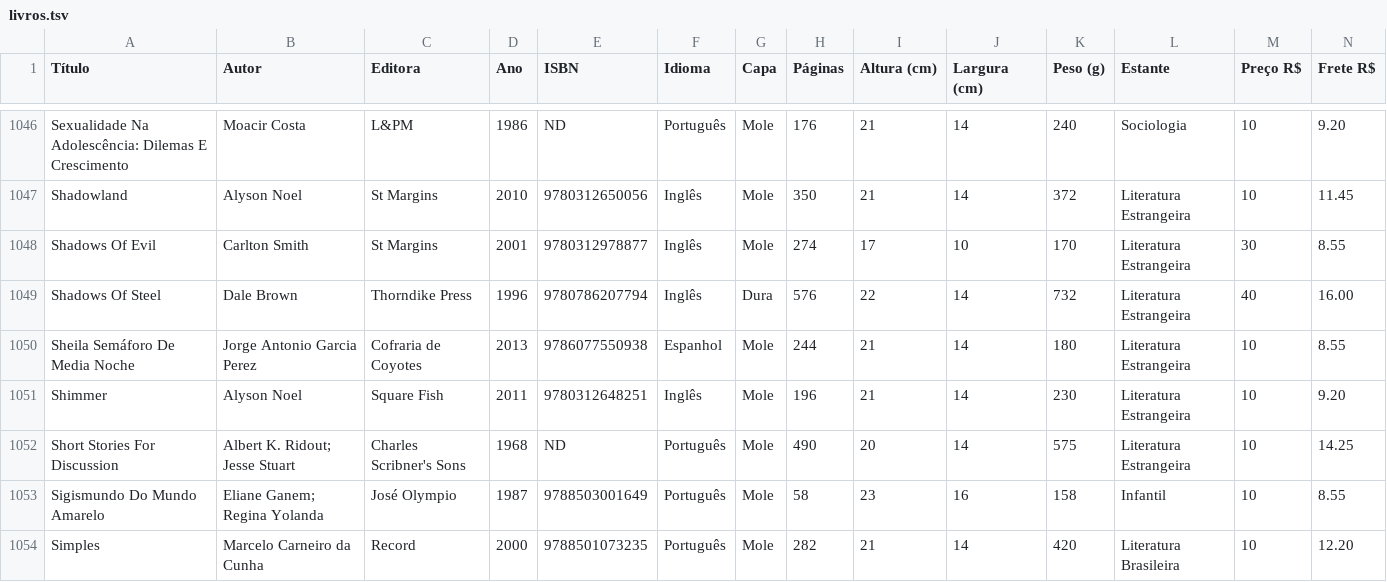
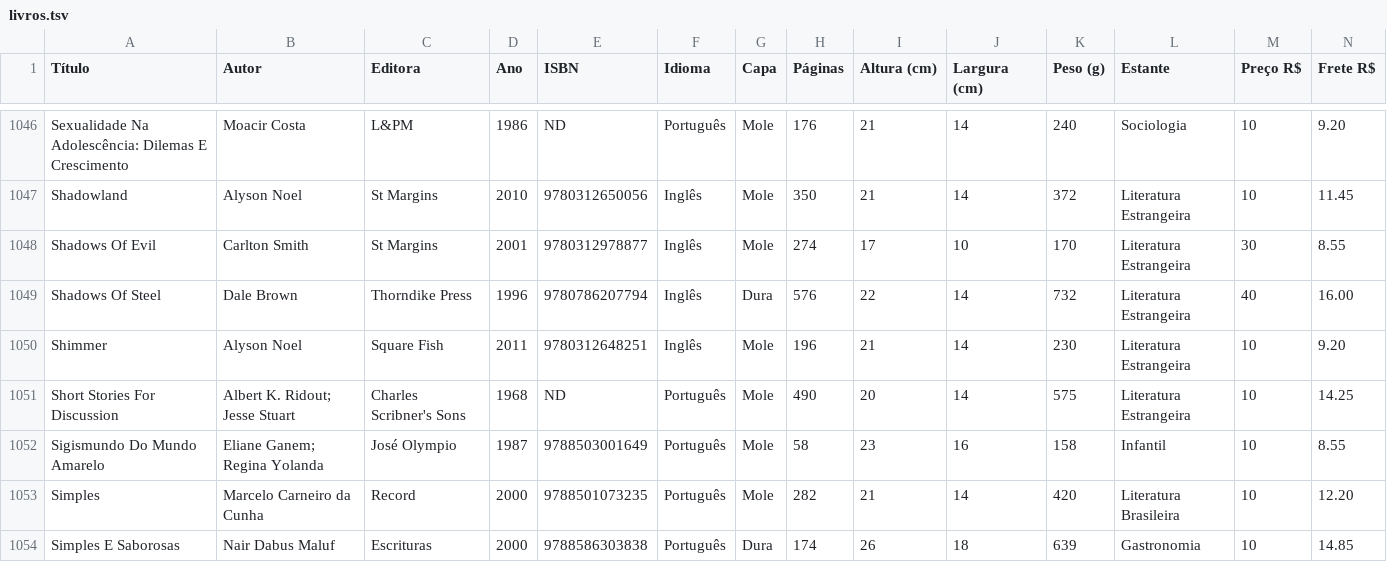
Before and after one commit to andguerreiro/sebomenostelas, a TSV file: acervo/livros.tsv, drawn as a sheet; only a part is shown, gaps mark what is left out; the shorter side is filled out with more unchanged rows; rows hold the shown columns only; the diff names each change by its address in the sheet, - before the commit and + after, or states it on an @@ line.

Commit message:
Add files via upload

```diff
--- a/acervo/livros.tsv
+++ b/acervo/livros.tsv
-row 1050: Sheila Semáforo De Media Noche | Jorge Antonio Garcia Perez | Cofraria de Coyotes | 2013 | 9786077550938 | Espanhol | Mole | 244 | 21 | 14 | 180 | Literatura Estrangeira | 10 | 8.55
```
